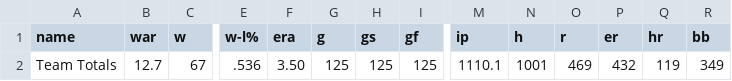
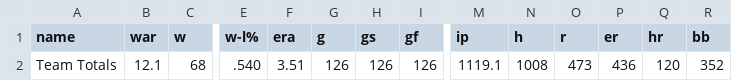
Before and after one commit to sogrady/redsox-bot, a CSV file: data/pitching/redsox_pitching_totals_current.csv, drawn as a sheet; only a part is shown, gaps mark what is left out; the diff covers the shown part only; the diff names each change by its address in the sheet, - before the commit and + after, or states it on an @@ line.

```diff
--- a/data/pitching/redsox_pitching_totals_current.csv
+++ b/data/pitching/redsox_pitching_totals_current.csv
-B2 (war): 12.7
+B2 (war): 12.1
-C2 (w): 67
+C2 (w): 68
-E2 (w-l%): .536
+E2 (w-l%): .540
-F2 (era): 3.50
+F2 (era): 3.51
-G2 (g): 125
+G2 (g): 126
-H2 (gs): 125
+H2 (gs): 126
-I2 (gf): 125
+I2 (gf): 126
-M2 (ip): 1110.1
+M2 (ip): 1119.1
-N2 (h): 1001
+N2 (h): 1008
-O2 (r): 469
+O2 (r): 473
-P2 (er): 432
+P2 (er): 436
-Q2 (hr): 119
+Q2 (hr): 120
-R2 (bb): 349
+R2 (bb): 352
```
Also changed, not shown: 7 edited cells elsewhere in this file, data/batting/redsox_xwoba_current.csv, data/pitching/redsox_pitching_top_kbb_relievers.csv, 27 other files.
